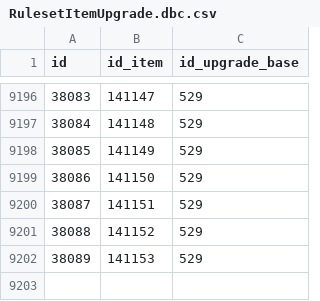
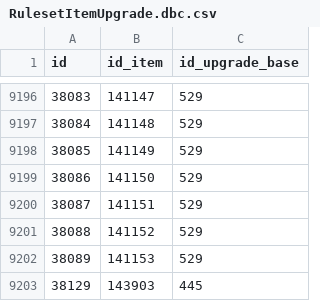
Before and after one commit to cheald/shadowcraft-ui, a CSV file: lib/wow_armory/data/RulesetItemUpgrade.dbc.csv, drawn as a sheet; only a part is shown, gaps mark what is left out; the diff names each change by its address in the sheet, - before the commit and + after, or states it on an @@ line.

```diff
--- a/lib/wow_armory/data/RulesetItemUpgrade.dbc.csv
+++ b/lib/wow_armory/data/RulesetItemUpgrade.dbc.csv
+row 9203: 38129 | 143903 | 445
```
Also changed, not shown: lib/wow_armory/data/ArtifactPowerRank.dbc.csv, lib/wow_armory/data/ItemBonus.dbc.csv, 3 other files.
